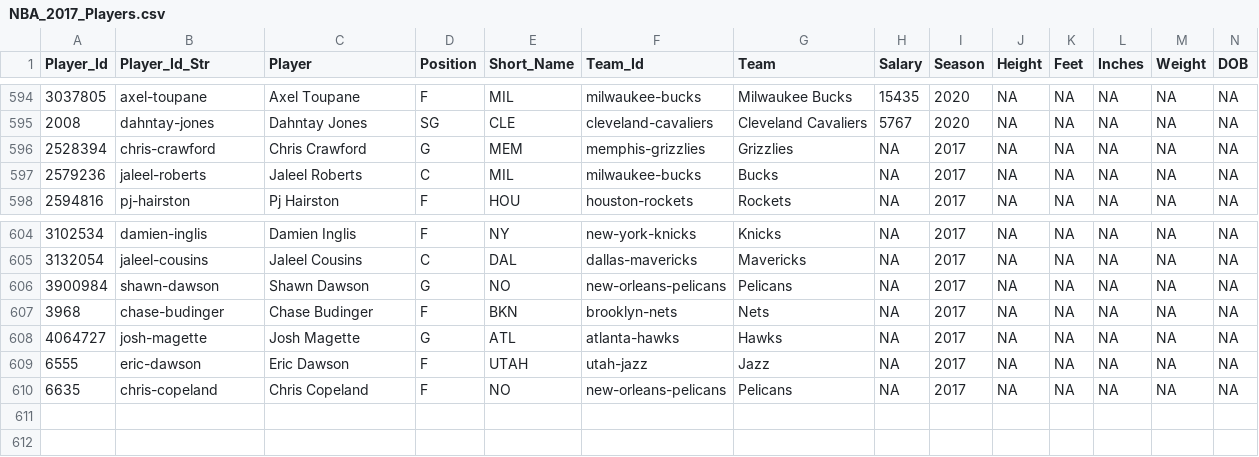
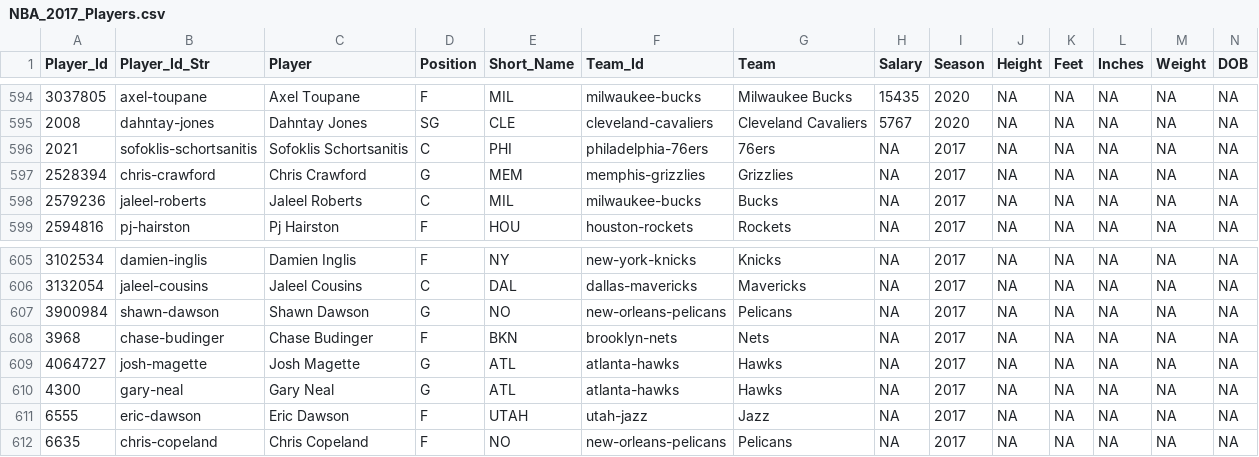
Before and after one commit to MattC137/Open_Data, a CSV file: Data/Sports/NBA/NBA_2017_Players.csv, drawn as a sheet; only a part is shown, gaps mark what is left out; rows hold the shown columns only; the diff names each change by its address in the sheet, - before the commit and + after, or states it on an @@ line.

```diff
--- a/Data/Sports/NBA/NBA_2017_Players.csv
+++ b/Data/Sports/NBA/NBA_2017_Players.csv
+row 596: 2021 | sofoklis-schortsanitis | Sofoklis Schortsanitis | C | PHI | philadelphia-76ers | 76ers | NA | 2017 | NA | NA | NA | NA | NA
+row 610: 4300 | gary-neal | Gary Neal | G | ATL | atlanta-hawks | Hawks | NA | 2017 | NA | NA | NA | NA | NA
```
Also changed, not shown: 1 other file.
